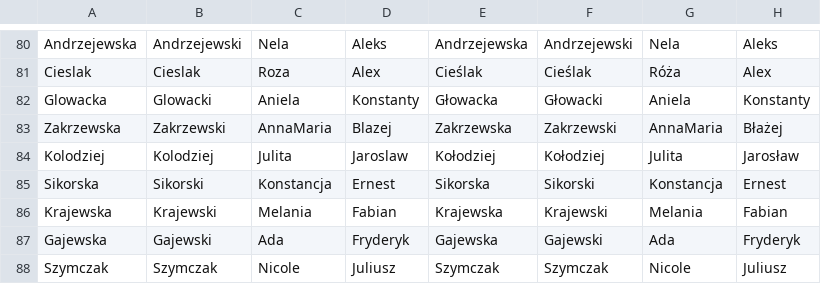
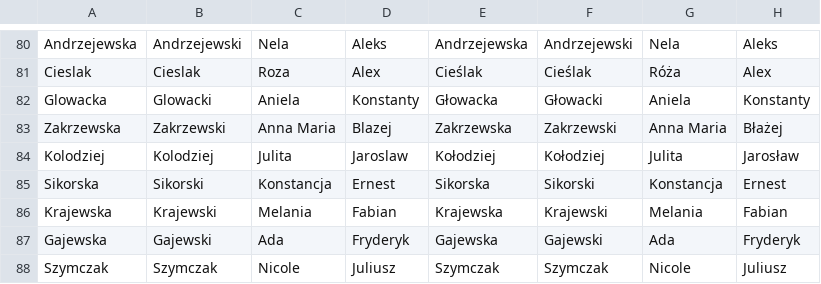
Before and after one commit to it-praktyk/PowerShell-Random-Works, a CSV file: cultures/pl-PL.csv, drawn as a sheet; only a part is shown, gaps mark what is left out.

Commit message:
- 0.4.0 - 2016-01-16 - The function corrected, situation where provided culture is incorrect handled

```diff
--- a/cultures/pl-PL.csv
+++ b/cultures/pl-PL.csv
@@ -82,3 +82,3 @@
 "Glowacka","Glowacki","Aniela","Konstanty","Głowacka","Głowacki","Aniela","Konstanty"
-"Zakrzewska","Zakrzewski","AnnaMaria","Blazej","Zakrzewska","Zakrzewski","AnnaMaria","Błażej"
+"Zakrzewska","Zakrzewski","Anna Maria","Blazej","Zakrzewska","Zakrzewski","Anna Maria","Błażej"
 "Kolodziej","Kolodziej","Julita","Jaroslaw","Kołodziej","Kołodziej","Julita","Jarosław"
```
Also changed, not shown: 2 other files.
